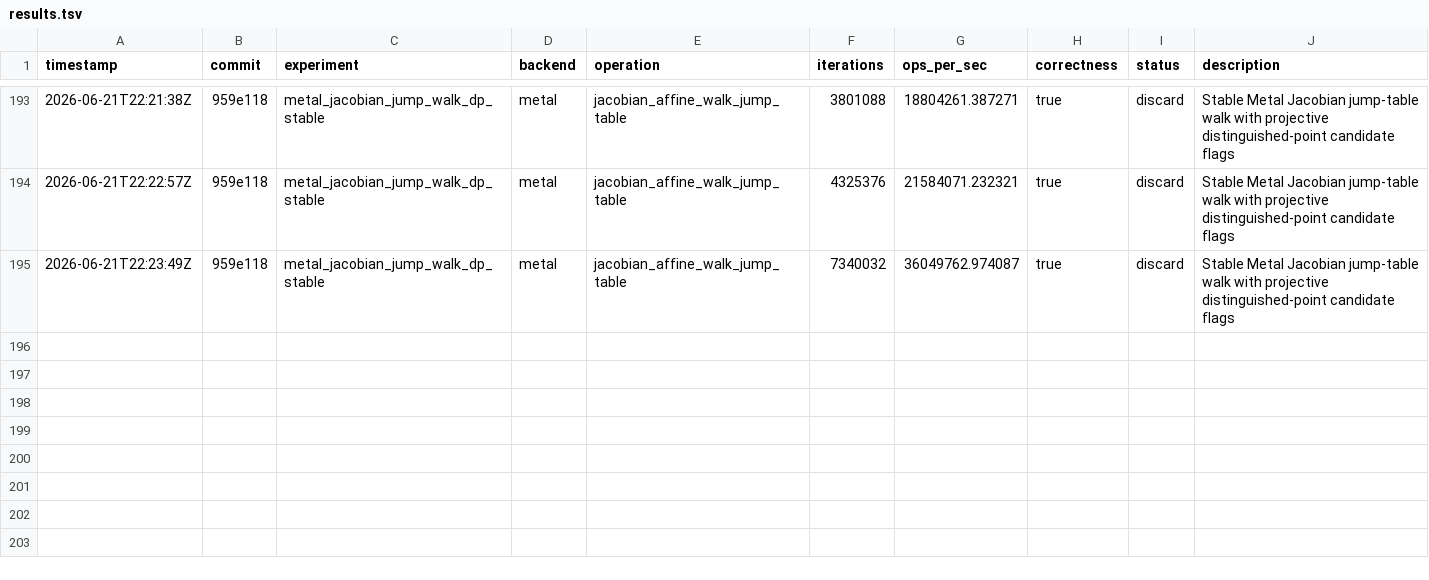
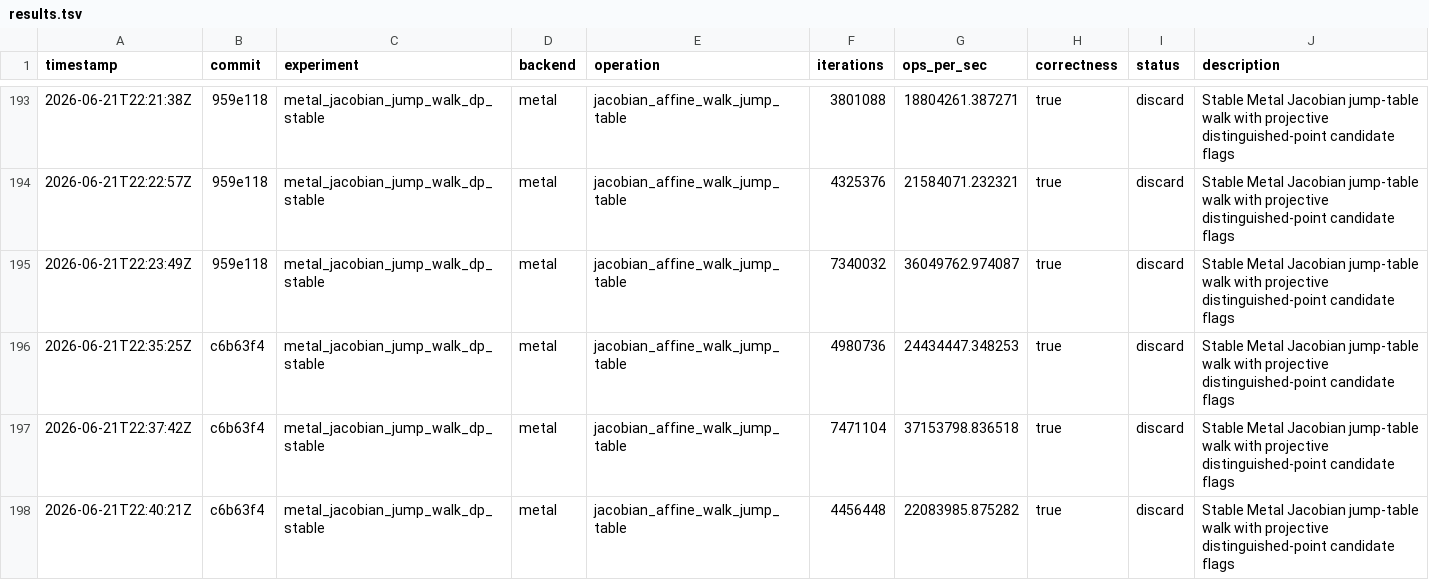
Before and after one commit to metaforismo/RCKangaroo-MT, a TSV file: autoresearch/results.tsv, drawn as a sheet; only a part is shown, gaps mark what is left out; the diff names each change by its address in the sheet, - before the commit and + after, or states it on an @@ line.

Commit message:
docs: record rejected Metal mixed-add normal first

```diff
--- a/autoresearch/results.tsv
+++ b/autoresearch/results.tsv
+row 196: 2026-06-21T22:35:25Z | c6b63f4 | metal_jacobian_jump_walk_dp_stable | metal | jacobian_affine_walk_jump_table | 4980736 | 24434447.348253 | true | discard | Stable Metal Jacobian jump-table walk with projective distinguished-point candidate flags
+row 197: 2026-06-21T22:37:42Z | c6b63f4 | metal_jacobian_jump_walk_dp_stable | metal | jacobian_affine_walk_jump_table | 7471104 | 37153798.836518 | true | discard | Stable Metal Jacobian jump-table walk with projective distinguished-point candidate flags
+row 198: 2026-06-21T22:40:21Z | c6b63f4 | metal_jacobian_jump_walk_dp_stable | metal | jacobian_affine_walk_jump_table | 4456448 | 22083985.875282 | true | discard | Stable Metal Jacobian jump-table walk with projective distinguished-point candidate flags
```
Also changed, not shown: 3 other files.
